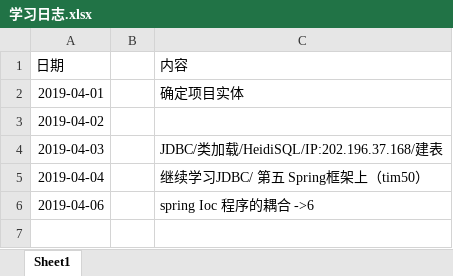
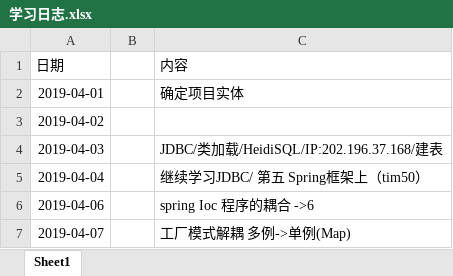
Before and after one commit to ly934060690/OSALS, an Excel workbook: 201708044206张成文/学习日志.xlsx, sheet Sheet1, drawn as a sheet; values as stored, in another font and other column widths than the file's, no borders; the diff names each change by its address in the sheet, - before the commit and + after, or states it on an @@ line.

```diff
--- a/201708044206张成文/学习日志.xlsx (sheet Sheet1)
+++ b/201708044206张成文/学习日志.xlsx (sheet Sheet1)
+row 7: 2019-04-07 |  | 工厂模式解耦 多例->单例(Map)
```
Also changed, not shown: 12 other files.
